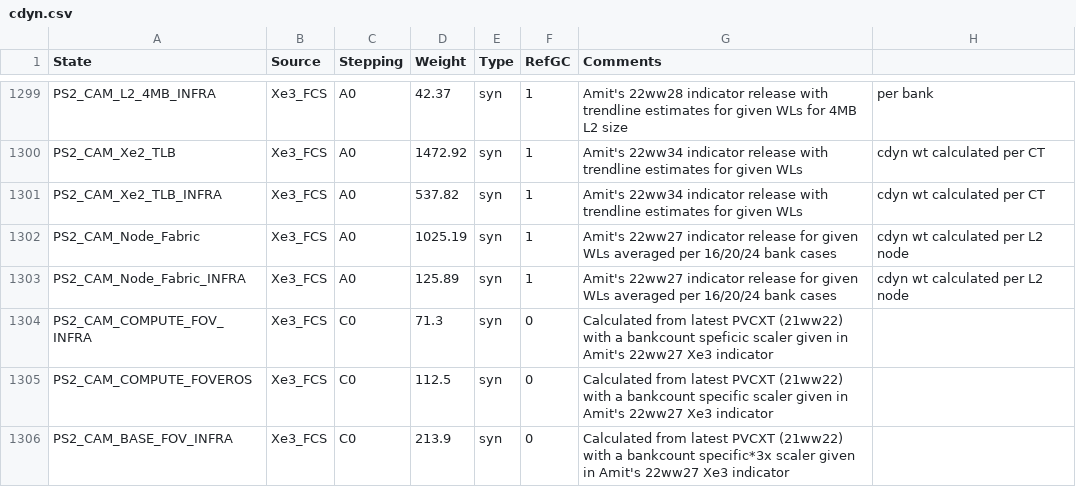
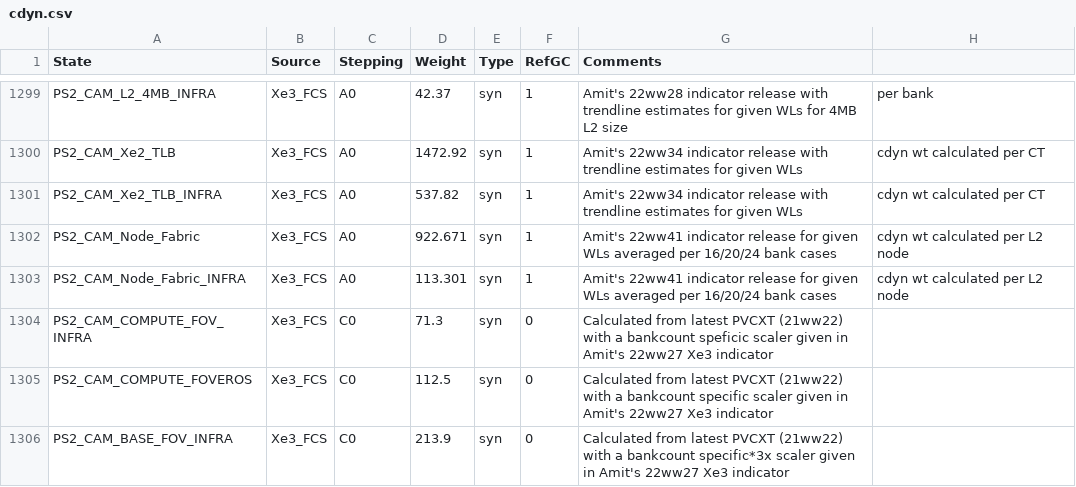
Before and after one commit to tushgarg20/Alps-ci-cd, a CSV file: Inputs/cdyn.csv, drawn as a sheet; only a part is shown, gaps mark what is left out.

Commit message:
22ww42 changes based on indicators from Amit CaperBitScaler removed from foveros_Infra and Scaler for 32 banks per tile changes from 1.86 to 1.355

```diff
--- a/Inputs/cdyn.csv
+++ b/Inputs/cdyn.csv
@@ -1301,4 +1301,4 @@ PS2_CAM_Xe2_TLB,Xe3_FCS,A0,1472.92,syn,1,Amit's 22ww34 indicator release with tr
 PS2_CAM_Xe2_TLB_INFRA,Xe3_FCS,A0,537.82,syn,1,Amit's 22ww34 indicator release with trendline estimates for given WLs, cdyn wt calculated per CT
-PS2_CAM_Node_Fabric,Xe3_FCS,A0,1025.19,syn,1,Amit's 22ww27 indicator release for given WLs averaged per 16/20/24 bank cases, cdyn wt calculated per L2  node
-PS2_CAM_Node_Fabric_INFRA,Xe3_FCS,A0,125.89,syn,1,Amit's 22ww27 indicator release for given WLs averaged per 16/20/24 bank cases, cdyn wt calculated per L2 node
+PS2_CAM_Node_Fabric,Xe3_FCS,A0,922.671,syn,1,Amit's 22ww41 indicator release for given WLs averaged per 16/20/24 bank cases , cdyn wt calculated per L2  node
+PS2_CAM_Node_Fabric_INFRA,Xe3_FCS,A0,113.301,syn,1,Amit's 22ww41 indicator release for given WLs averaged per 16/20/24 bank cases, cdyn wt calculated per L2 node
 PS2_CAM_COMPUTE_FOV_INFRA,Xe3_FCS,C0,71.3,syn,0,Calculated from latest PVCXT (21ww22) with a bankcount speficic scaler given in Amit's 22ww27 Xe3 indicator,
```
Also changed, not shown: 1 other file.
